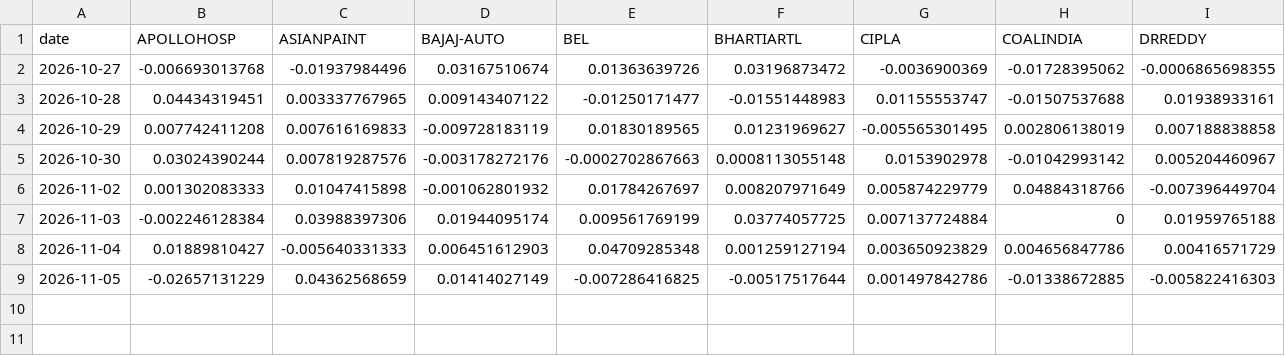
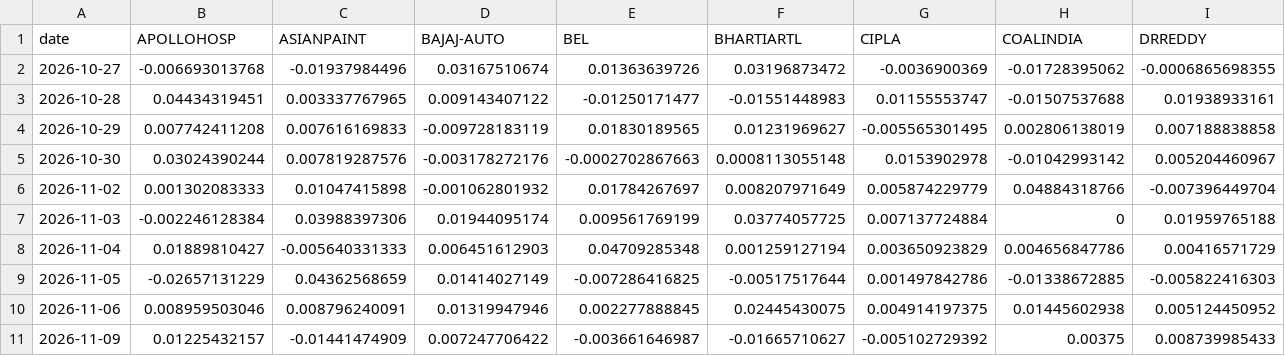
Before and after one commit to khatuaryan10-ops/nifty50-portfolio-risk-models, a CSV file: data/returns.csv, drawn as a sheet; only a part is shown; rows hold the shown columns only; the diff names each change by its address in the sheet, - before the commit and + after, or states it on an @@ line.

```diff
--- a/data/returns.csv
+++ b/data/returns.csv
+row 10: 2026-11-06 | 0.008959503046 | 0.008796240091 | 0.01319947946 | 0.002277888845 | 0.02445430075 | 0.004914197375 | 0.01445602938 | 0.005124450952
+row 11: 2026-11-09 | 0.01225432157 | -0.01441474909 | 0.007247706422 | -0.003661646987 | -0.01665710627 | -0.005102729392 | 0.00375 | 0.008739985433
```
Also changed, not shown: data/job_log.csv, data/prices_raw.csv, 3 other files.
